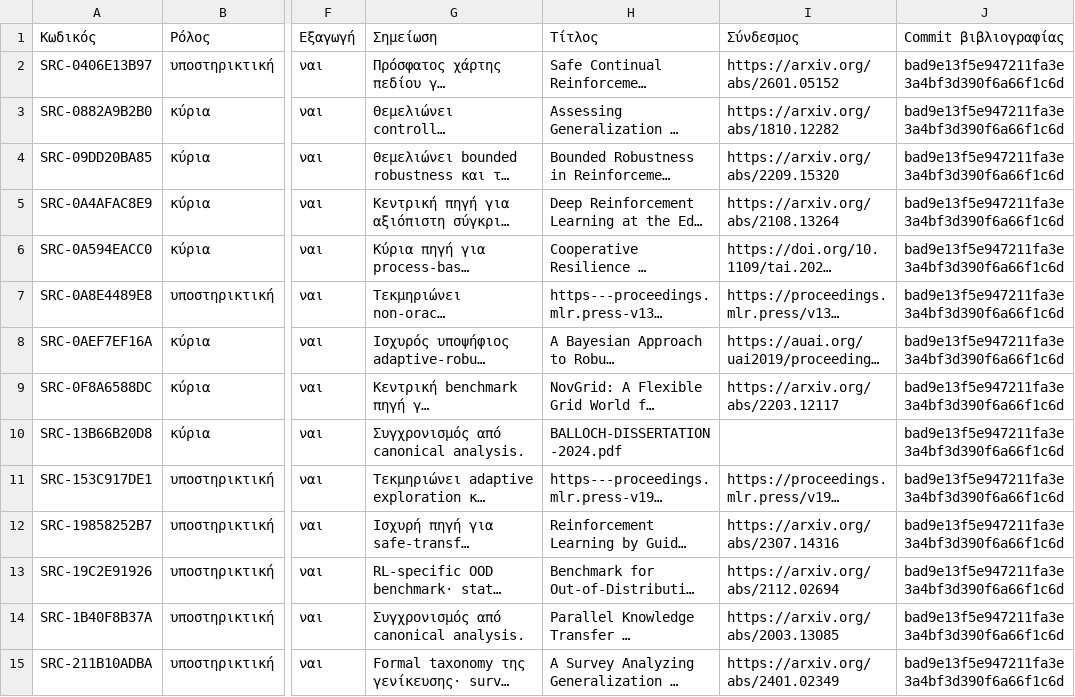
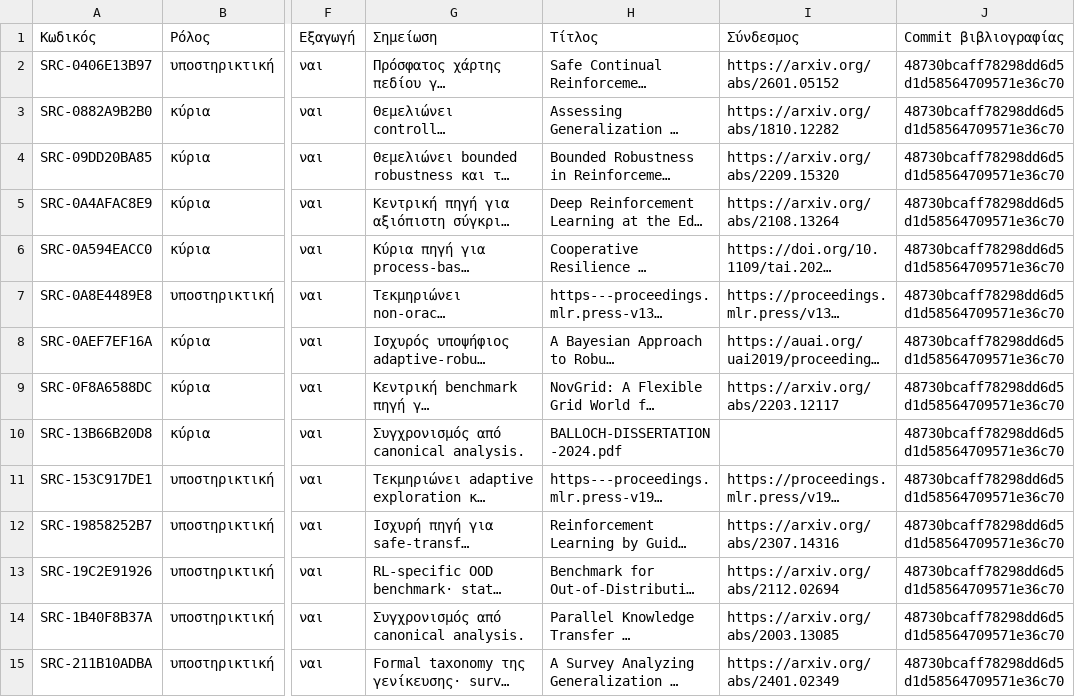
Before and after one commit to MariosGiannakaras/ThesisBibliography, a CSV file: thesis-package/manifest.csv, drawn as a sheet; only a part is shown, gaps mark what is left out; long unchanged cells end in …; the diff covers the shown part only; the diff names each change by its address in the sheet, - before the commit and + after, or states it on an @@ line.

Commit message:
chore: refresh verified thesis package after path migration
Co-authored-by: github-actions[bot] <41898282+github-actions[bot]@users.noreply.github.com>

```diff
--- a/thesis-package/manifest.csv
+++ b/thesis-package/manifest.csv
-J2:J15 (Commit βιβλιογραφίας): bad9e13f5e947211fa3e3a4bf3d390f6a66f1c6d
+J2:J15 (Commit βιβλιογραφίας): 48730bcaff78298dd6d5d1d58564709571e36c70
```
Also changed, not shown: 90 edited cells elsewhere in this file, 2 other files.
